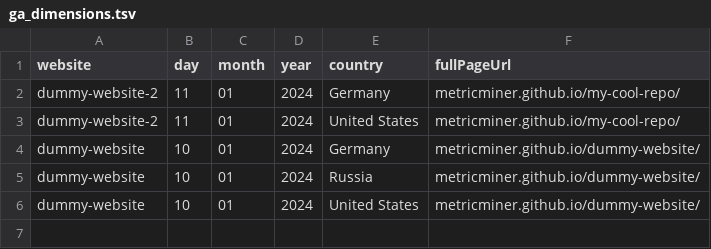
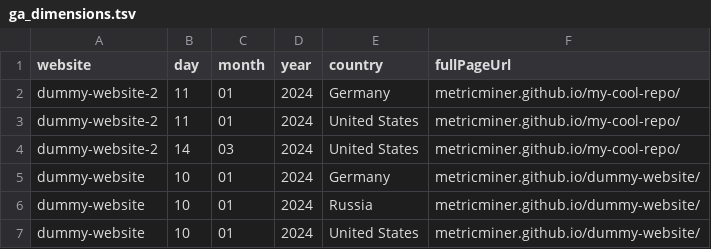
Before and after one commit to fhdsl/metricminer-dashboard, a TSV file: metricminer_data/ga/ga_dimensions.tsv, drawn as a sheet; the diff names each change by its address in the sheet, - before the commit and + after, or states it on an @@ line.

```diff
--- a/metricminer_data/ga/ga_dimensions.tsv
+++ b/metricminer_data/ga/ga_dimensions.tsv
+row 4: dummy-website-2 | 14 | 03 | 2024 | United States | metricminer.github.io/my-cool-repo/
```
Also changed, not shown: metricminer_data/ga/ga_metrics.tsv, 1 other file.
